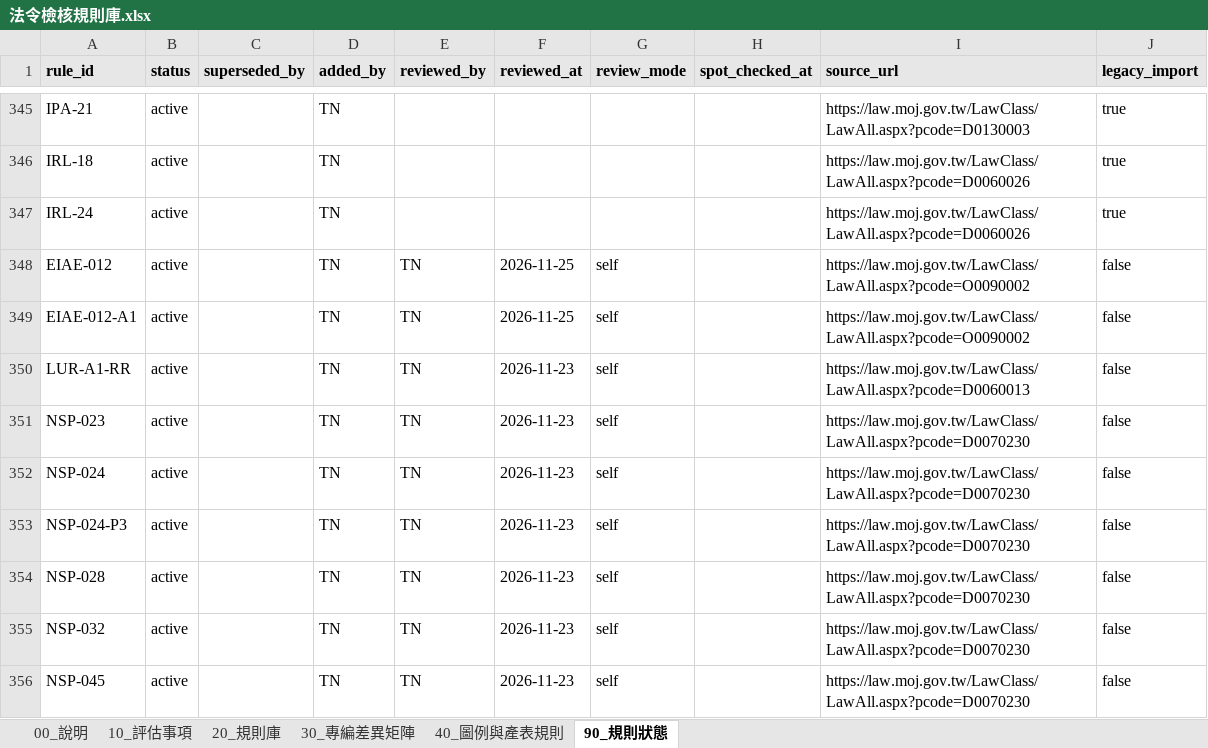
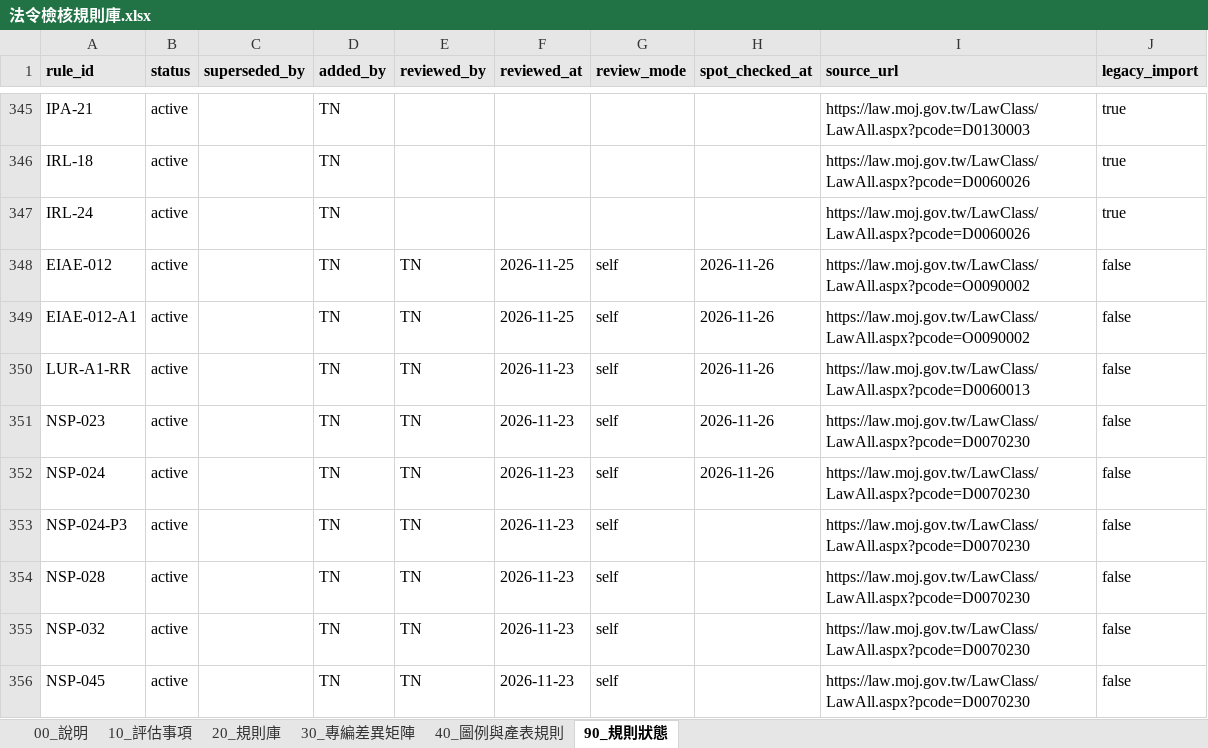
Before and after one commit to ykupicai/Ykupic_ontology, an Excel workbook: exports/法令檢核規則庫.xlsx, sheet 90_規則狀態, drawn as a sheet; only a part is shown, gaps mark what is left out; values as stored, in another font and other column widths than the file's, no borders; the diff names each change by its address in the sheet, - before the commit and + after, or states it on an @@ line.

```diff
--- a/exports/法令檢核規則庫.xlsx (sheet 90_規則狀態)
+++ b/exports/法令檢核規則庫.xlsx (sheet 90_規則狀態)
-H348:H352 (spot_checked_at): (empty)
+H348:H352 (spot_checked_at): 2026-11-26
```
Also changed, not shown: sheet 20_規則庫, 6 other files.
